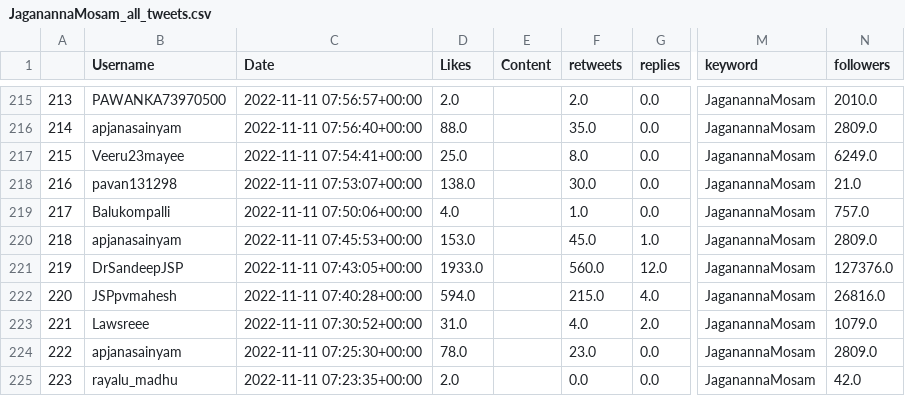
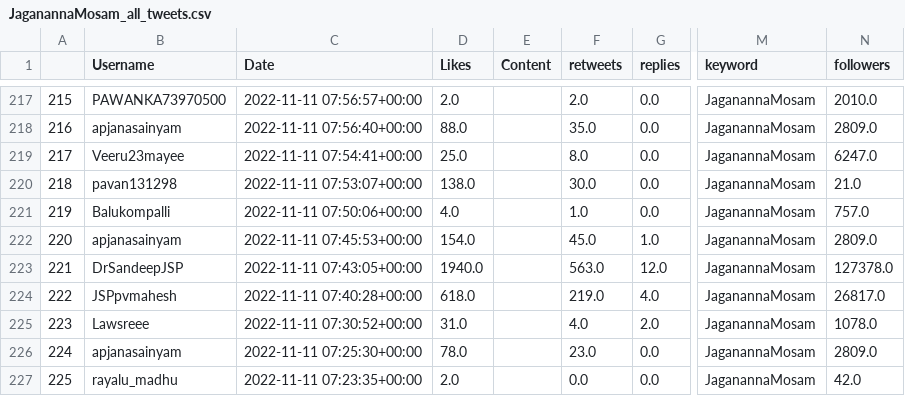
Before and after one commit to harishindl/jagnmsm, a CSV file: JaganannaMosam_all_tweets.csv, drawn as a sheet; only a part is shown, gaps mark what is left out; addresses are those after the commit; the diff covers the shown part only; the diff names each change by its address in the sheet, - before the commit and + after, or states it on an @@ line.

```diff
--- a/JaganannaMosam_all_tweets.csv
+++ b/JaganannaMosam_all_tweets.csv
@@ column A renumbered from row 4 down @@
-N219 (followers): 6249.0
+N219 (followers): 6247.0
-D222 (Likes): 153.0
+D222 (Likes): 154.0
-D223 (Likes): 1933.0
+D223 (Likes): 1940.0
-F223 (retweets): 560.0
+F223 (retweets): 563.0
-N223 (followers): 127376.0
+N223 (followers): 127378.0
-D224 (Likes): 594.0
+D224 (Likes): 618.0
-F224 (retweets): 215.0
+F224 (retweets): 219.0
-N224 (followers): 26816.0
+N224 (followers): 26817.0
-N225 (followers): 1079.0
+N225 (followers): 1078.0
```
Also changed, not shown: 2 added rows and 153 edited cells elsewhere in this file.
